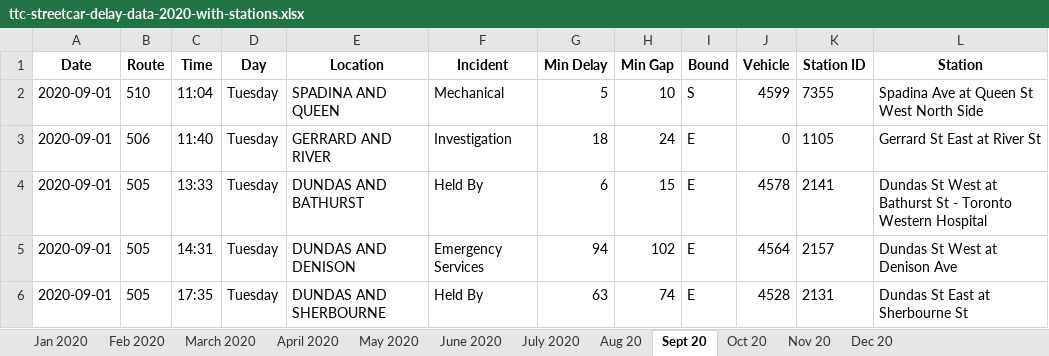
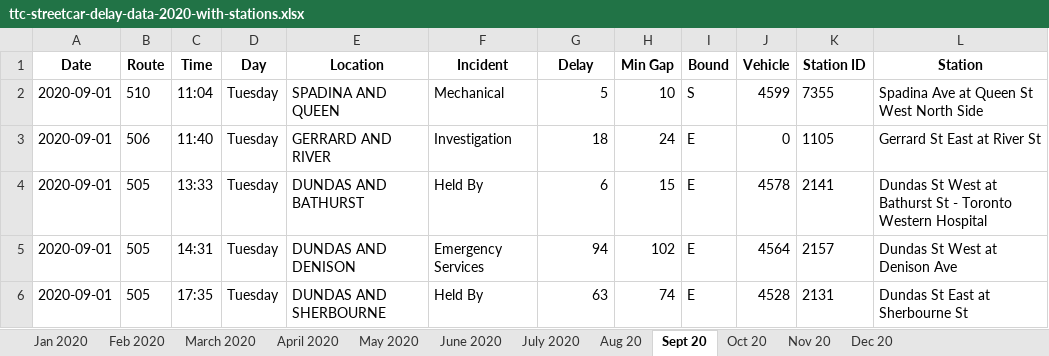
Before and after one commit to Keter-R/delay-prediction, an Excel workbook: data/ttc-streetcar-delay-data-2020-with-stations.xlsx, sheet Sept 20, drawn as a sheet; only a part is shown; values as stored, in another font and other column widths than the file's, no borders; the diff names each change by its address in the sheet, - before the commit and + after, or states it on an @@ line.

```diff
--- a/data/ttc-streetcar-delay-data-2020-with-stations.xlsx (sheet Sept 20)
+++ b/data/ttc-streetcar-delay-data-2020-with-stations.xlsx (sheet Sept 20)
-G1: Min Delay
+G1: Delay
```
Also changed, not shown: sheet Oct 20, sheet Nov 20, sheet Aug 20, sheet Dec 20, 13 other files.
